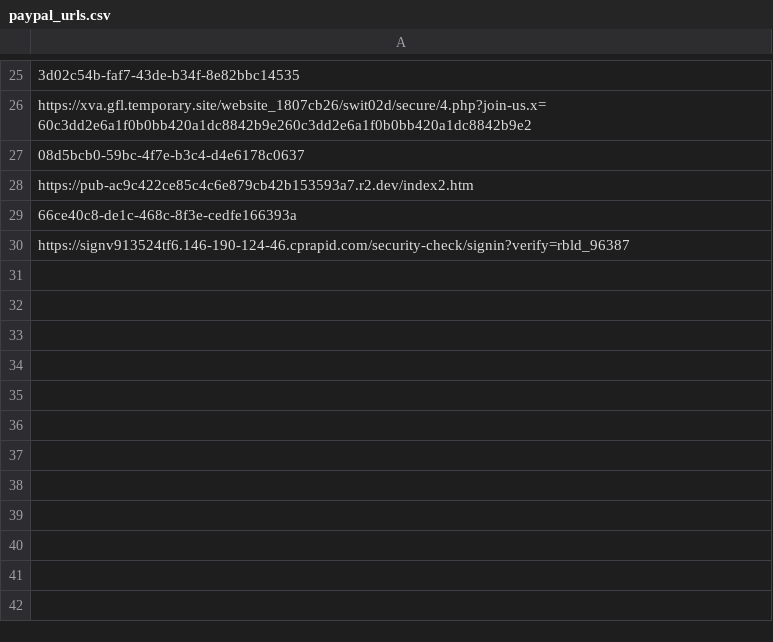
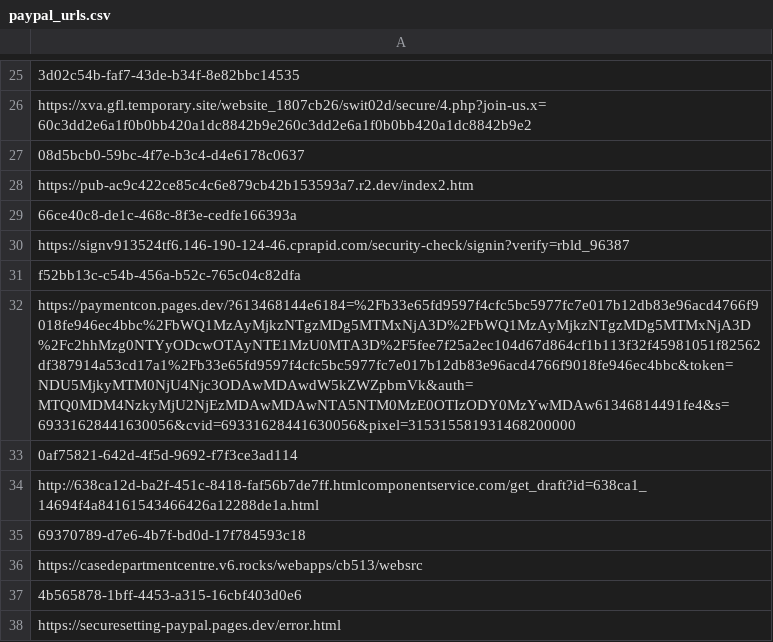
Before and after one commit to adrima01/capture_data, a CSV file: paypal_fake/paypal_urls.csv, drawn as a sheet; only a part is shown, gaps mark what is left out; the diff names each change by its address in the sheet, - before the commit and + after, or states it on an @@ line.

```diff
--- a/paypal_fake/paypal_urls.csv
+++ b/paypal_fake/paypal_urls.csv
+row 31: f52bb13c-c54b-456a-b52c-765c04c82dfa
+row 32: https://paymentcon.pages.dev/?613468144e6184=%2Fb33e65fd9597f4cfc5bc5977fc7e017b12db83e96acd4766f9018fe946ec4bbc%2FbWQ1MzAyMjkzNTgzMDg5MTMxNjA3D%2FbWQ1MzAyMjkzNTgzMDg5MTMxNjA3D%2Fc2hhMzg0NTYyODcwOTAyNTE1MzU0MTA3D%2F5fee7f25a2ec104d67d864cf1b113f32f45981051f82562df387914a53cd17a1%2Fb33e65fd9597f4cfc5bc5977fc7e017b12db83e96acd4766f9018fe946ec4bbc&token=NDU5MjkyMTM0NjU4Njc3ODAwMDAwdW5kZWZpbmVk&auth=MTQ0MDM4NzkyMjU2NjEzMDAwMDAwNTA5NTM0MzE0OTIzODY0MzYwMDAw61346814491fe4&s=69331628441630056&cvid=69331628441630056&pixel=315315581931468200000
+row 33: 0af75821-642d-4f5d-9692-f7f3ce3ad114
+row 34: http://638ca12d-ba2f-451c-8418-faf56b7de7ff.htmlcomponentservice.com/get_draft?id=638ca1_14694f4a84161543466426a12288de1a.html
+row 35: 69370789-d7e6-4b7f-bd0d-17f784593c18
+row 36: https://casedepartmentcentre.v6.rocks/webapps/cb513/websrc
+row 37: 4b565878-1bff-4453-a315-16cbf403d0e6
+row 38: https://securesetting-paypal.pages.dev/error.html
```
Also changed, not shown: paypal_fake/paypal_takedown_info.csv, 2 other files.
